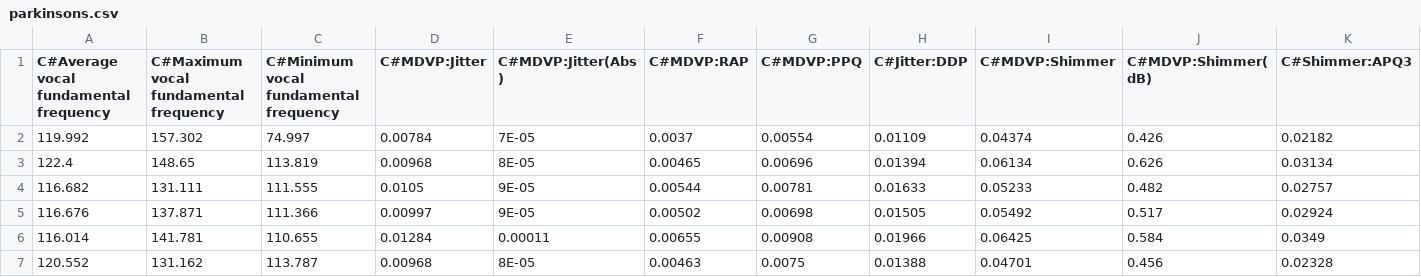
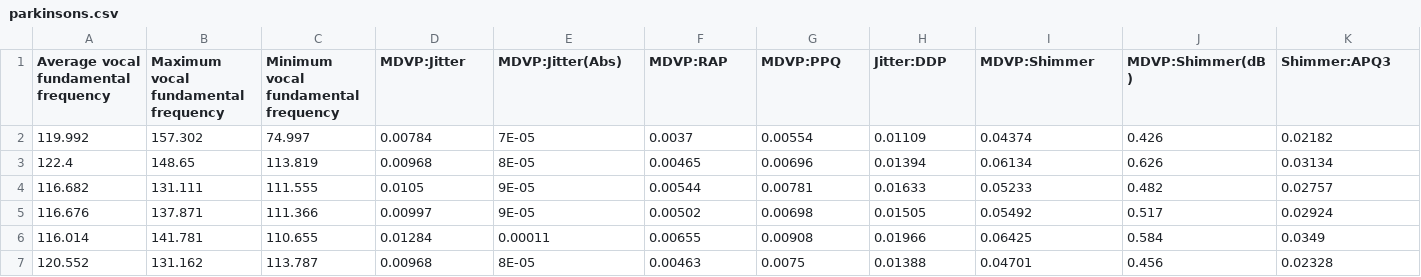
Before and after one commit to cacajr/Abordagens-Para-Aprendizado-de-Regras-de-Classificacao-Interpretavel, a CSV file: Datasets/parkinsons.csv, drawn as a sheet; only a part is shown; the diff covers the shown part only; the diff names each change by its address in the sheet, - before the commit and + after, or states it on an @@ line.

Commit message:
change datasets title

```diff
--- a/Datasets/parkinsons.csv
+++ b/Datasets/parkinsons.csv
-A1: C#Average vocal fundamental frequency
+A1: Average vocal fundamental frequency
-B1: C#Maximum vocal fundamental frequency
+B1: Maximum vocal fundamental frequency
-C1: C#Minimum vocal fundamental frequency
+C1: Minimum vocal fundamental frequency
-D1: C#MDVP:Jitter
+D1: MDVP:Jitter
-E1: C#MDVP:Jitter(Abs)
+E1: MDVP:Jitter(Abs)
-F1: C#MDVP:RAP
+F1: MDVP:RAP
-G1: C#MDVP:PPQ
+G1: MDVP:PPQ
-H1: C#Jitter:DDP
+H1: Jitter:DDP
-I1: C#MDVP:Shimmer
+I1: MDVP:Shimmer
-J1: C#MDVP:Shimmer(dB)
+J1: MDVP:Shimmer(dB)
-K1: C#Shimmer:APQ3
+K1: Shimmer:APQ3
```
Also changed, not shown: 11 edited cells elsewhere in this file.
